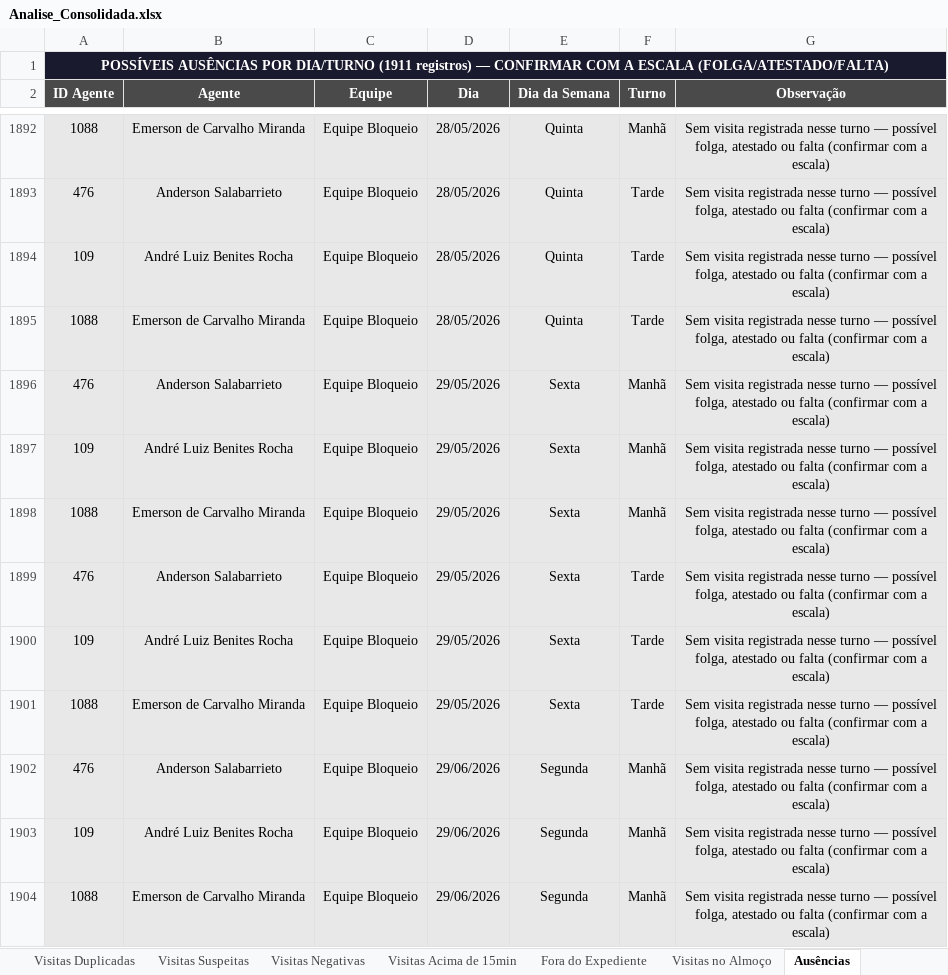
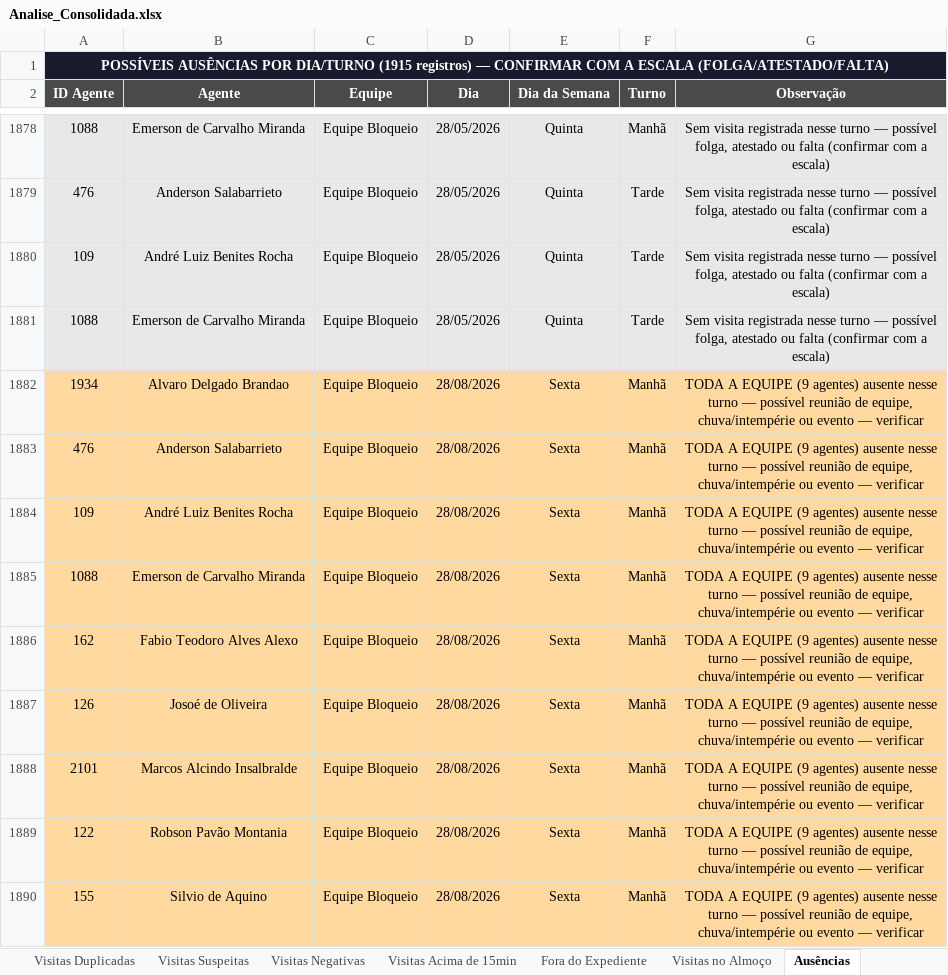
Before and after one commit to LucsDevPro/Sentinela, an Excel workbook: data/Analise_Consolidada.xlsx, sheet Ausências, drawn as a sheet; only a part is shown, gaps mark what is left out; the shorter side is filled out with more unchanged rows; values as stored, in another font and other column widths than the file's, no borders; the diff covers the shown part only; the diff names each change by its address in the sheet, - before the commit and + after, or states it on an @@ line.

```diff
--- a/data/Analise_Consolidada.xlsx (sheet Ausências)
+++ b/data/Analise_Consolidada.xlsx (sheet Ausências)
-A1 (ID Agente): …POR DIA/TURNO (1911 registros) —…
+A1 (ID Agente): …POR DIA/TURNO (1915 registros) —…
+row 1882: 1934 | Alvaro Delgado Brandao | Equipe Bloqueio | 28/08/2026 | Sexta | Manhã | TODA A EQUIPE (9 agentes) ausente nesse turno — possível reunião de equipe, chuva/intempérie ou evento — verificar
+row 1883: 476 | Anderson Salabarrieto | Equipe Bloqueio | 28/08/2026 | Sexta | Manhã | TODA A EQUIPE (9 agentes) ausente nesse turno — possível reunião de equipe, chuva/intempérie ou evento — verificar
+row 1884: 109 | André Luiz Benites Rocha | Equipe Bloqueio | 28/08/2026 | Sexta | Manhã | TODA A EQUIPE (9 agentes) ausente nesse turno — possível reunião de equipe, chuva/intempérie ou evento — verificar
+row 1885: 1088 | Emerson de Carvalho Miranda | Equipe Bloqueio | 28/08/2026 | Sexta | Manhã | TODA A EQUIPE (9 agentes) ausente nesse turno — possível reunião de equipe, chuva/intempérie ou evento — verificar
+row 1886: 162 | Fabio Teodoro Alves Alexo | Equipe Bloqueio | 28/08/2026 | Sexta | Manhã | TODA A EQUIPE (9 agentes) ausente nesse turno — possível reunião de equipe, chuva/intempérie ou evento — verificar
+row 1887: 126 | Josoé de Oliveira | Equipe Bloqueio | 28/08/2026 | Sexta | Manhã | TODA A EQUIPE (9 agentes) ausente nesse turno — possível reunião de equipe, chuva/intempérie ou evento — verificar
+row 1888: 2101 | Marcos Alcindo Insalbralde | Equipe Bloqueio | 28/08/2026 | Sexta | Manhã | TODA A EQUIPE (9 agentes) ausente nesse turno — possível reunião de equipe, chuva/intempérie ou evento — verificar
+row 1889: 122 | Robson Pavão Montania | Equipe Bloqueio | 28/08/2026 | Sexta | Manhã | TODA A EQUIPE (9 agentes) ausente nesse turno — possível reunião de equipe, chuva/intempérie ou evento — verificar
+row 1890: 155 | Silvio de Aquino | Equipe Bloqueio | 28/08/2026 | Sexta | Manhã | TODA A EQUIPE (9 agentes) ausente nesse turno — possível reunião de equipe, chuva/intempérie ou evento — verificar
```
Also changed, not shown: 20 added rows, 25 removed rows, 8 edited cells and cell formats elsewhere in this sheet, sheet Ranking, sheet Visitas Acima de 15min, sheet Resumo Semanal, sheet Resumo Geral, sheet Recusados e Pendências, sheet Por Área, 6 more sheets, data/historico/semana_318.xlsx, data/historico/semana_320.xlsx, 20 other files.
